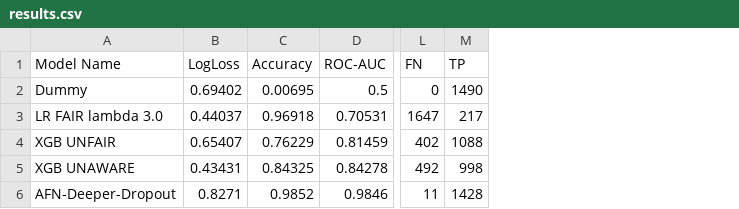
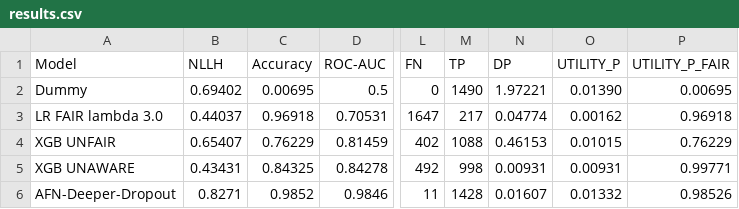
Before and after one commit to helloitsdaksh/Project_DSCI599-531, a CSV file: results.csv, drawn as a sheet; only a part is shown, gaps mark what is left out; the diff names each change by its address in the sheet, - before the commit and + after, or states it on an @@ line.

Commit message:
Update results.csv

```diff
--- a/results.csv
+++ b/results.csv
+column N (DP), rows 2-6: 1.97221 | 0.04774 | 0.46153 | 0.00931 | 0.01607
+column O (UTILITY_P), rows 2-6: 0.01390 | 0.00162 | 0.01015 | 0.00931 | 0.01332
+column P (UTILITY_P_FAIR), rows 2-6: 0.00695 | 0.96918 | 0.76229 | 0.99771 | 0.98526
-A1: Model Name
+A1: Model
-B1: LogLoss
+B1: NLLH
```
